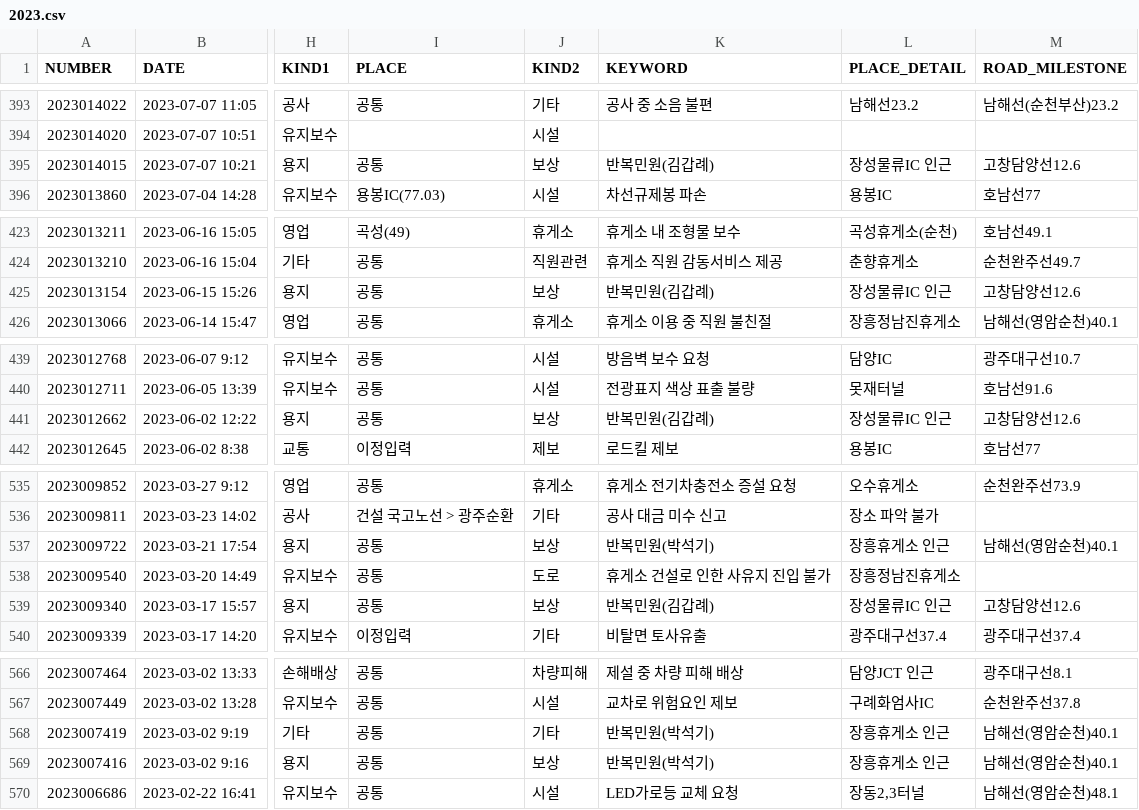
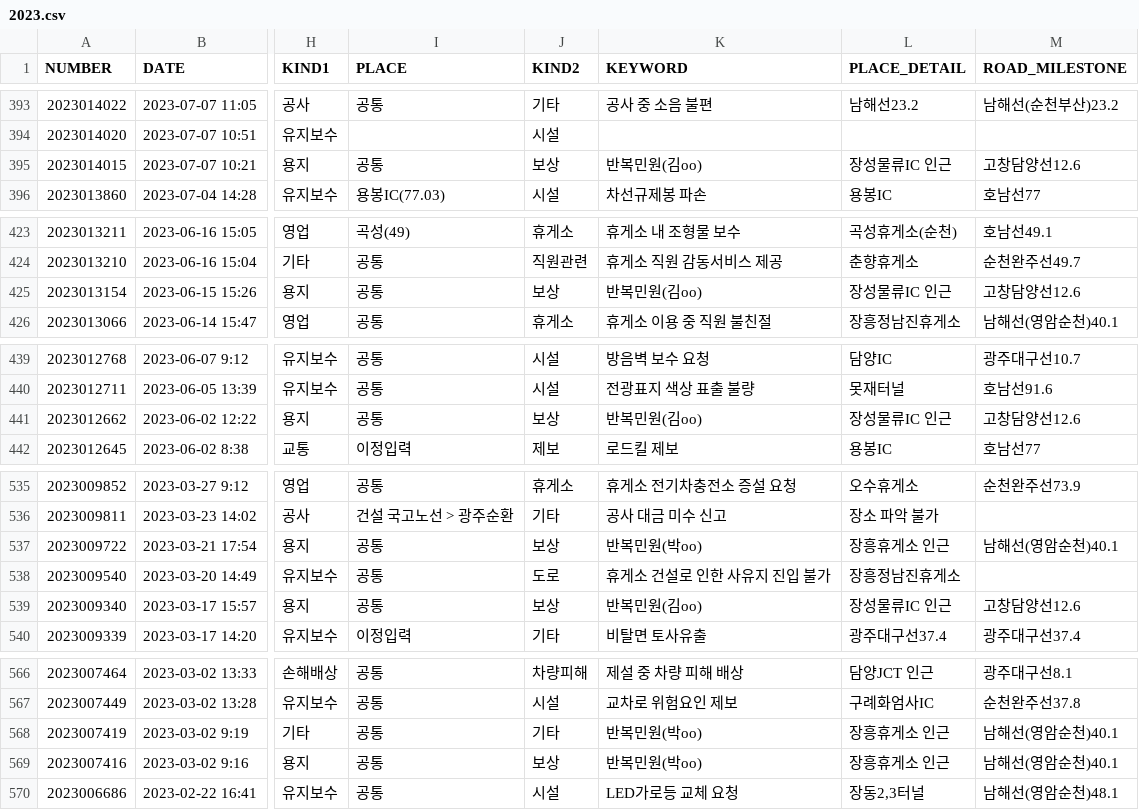
Before and after one commit to chingu647/minwon, a CSV file: data/2023.csv, drawn as a sheet; only a part is shown, gaps mark what is left out; the diff covers the shown part only; the diff names each change by its address in the sheet, - before the commit and + after, or states it on an @@ line.

Commit message:
add...

```diff
--- a/data/2023.csv
+++ b/data/2023.csv
-K395 (KEYWORD): 반복민원(김갑례)
+K395 (KEYWORD): 반복민원(김oo)
-K425 (KEYWORD): 반복민원(김갑례)
+K425 (KEYWORD): 반복민원(김oo)
-K441 (KEYWORD): 반복민원(김갑례)
+K441 (KEYWORD): 반복민원(김oo)
-K537 (KEYWORD): 반복민원(박석기)
+K537 (KEYWORD): 반복민원(박oo)
-K539 (KEYWORD): 반복민원(김갑례)
+K539 (KEYWORD): 반복민원(김oo)
-K568:K569 (KEYWORD): 반복민원(박석기)
+K568:K569 (KEYWORD): 반복민원(박oo)
```
Also changed, not shown: 4 edited cells elsewhere in this file.
